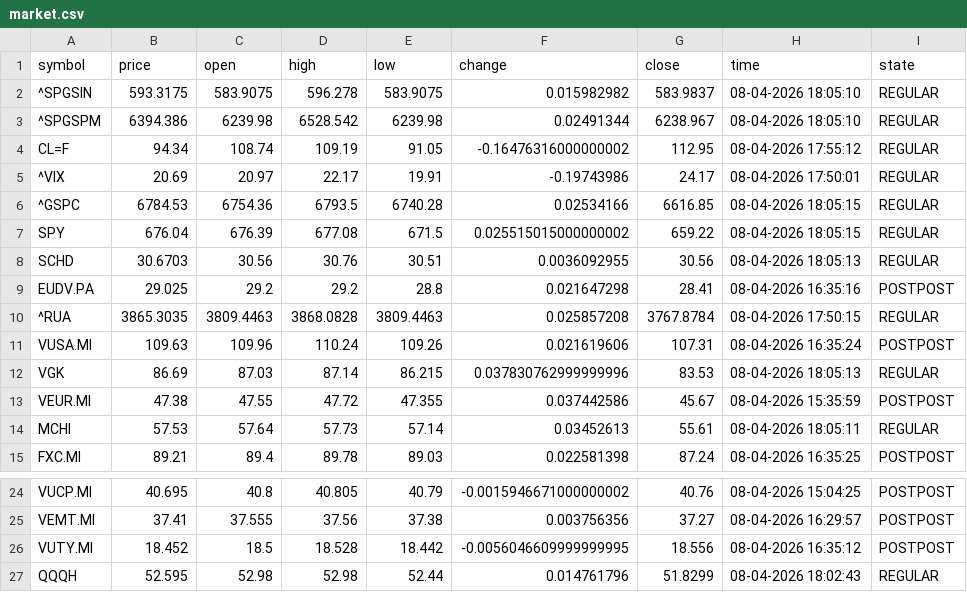
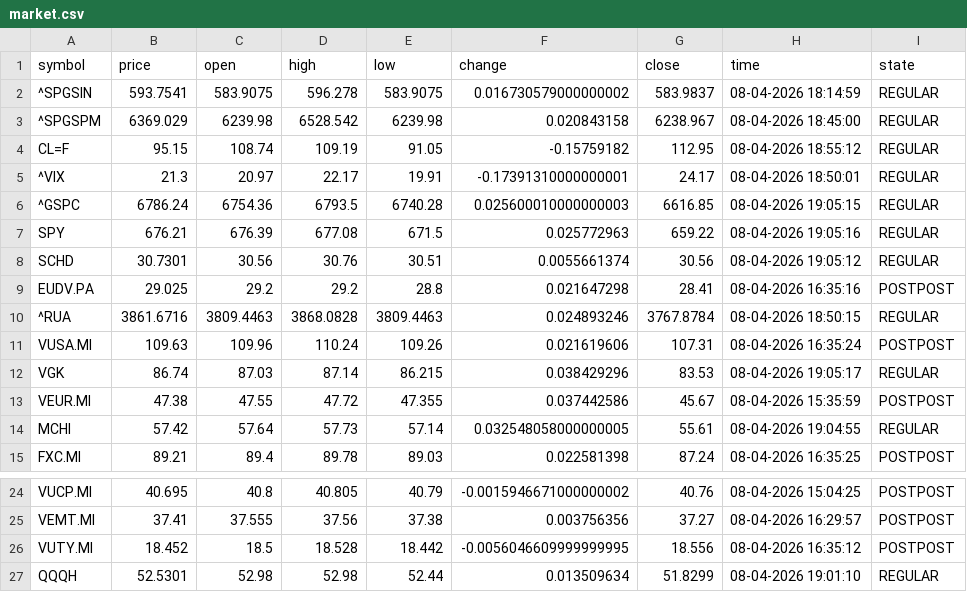
Before and after one commit to diogo-va/csv_test, a CSV file: market.csv, drawn as a sheet; only a part is shown, gaps mark what is left out; the diff covers the shown part only.

Commit message:
Auto update CSV data

```diff
--- a/market.csv
+++ b/market.csv
@@ -1,15 +1,15 @@
 symbol	price	open	high	low	change	close	time	state
-^SPGSIN	593.3175	583.9075	596.278	583.9075	0.015982982	583.9837	08-04-2026 18:05:10	REGULAR
-^SPGSPM	6394.386	6239.98	6528.542	6239.98	0.02491344	6238.967	08-04-2026 18:05:10	REGULAR
-CL=F	94.34	108.74	109.19	91.05	-0.16476316000000002	112.95	08-04-2026 17:55:12	REGULAR
-^VIX	20.69	20.97	22.17	19.91	-0.19743986	24.17	08-04-2026 17:50:01	REGULAR
-^GSPC	6784.53	6754.36	6793.5	6740.28	0.02534166	6616.85	08-04-2026 18:05:15	REGULAR
-SPY	676.04	676.39	677.08	671.5	0.025515015000000002	659.22	08-04-2026 18:05:15	REGULAR
-SCHD	30.6703	30.56	30.76	30.51	0.0036092955	30.56	08-04-2026 18:05:13	REGULAR
+^SPGSIN	593.7541	583.9075	596.278	583.9075	0.016730579000000002	583.9837	08-04-2026 18:14:59	REGULAR
+^SPGSPM	6369.029	6239.98	6528.542	6239.98	0.020843158	6238.967	08-04-2026 18:45:00	REGULAR
+CL=F	95.15	108.74	109.19	91.05	-0.15759182	112.95	08-04-2026 18:55:12	REGULAR
+^VIX	21.3	20.97	22.17	19.91	-0.17391310000000001	24.17	08-04-2026 18:50:01	REGULAR
+^GSPC	6786.24	6754.36	6793.5	6740.28	0.025600010000000003	6616.85	08-04-2026 19:05:15	REGULAR
+SPY	676.21	676.39	677.08	671.5	0.025772963	659.22	08-04-2026 19:05:16	REGULAR
+SCHD	30.7301	30.56	30.76	30.51	0.0055661374	30.56	08-04-2026 19:05:12	REGULAR
 EUDV.PA	29.025	29.2	29.2	28.8	0.021647298	28.41	08-04-2026 16:35:16	POSTPOST
-^RUA	3865.3035	3809.4463	3868.0828	3809.4463	0.025857208	3767.8784	08-04-2026 17:50:15	REGULAR
+^RUA	3861.6716	3809.4463	3868.0828	3809.4463	0.024893246	3767.8784	08-04-2026 18:50:15	REGULAR
 VUSA.MI	109.63	109.96	110.24	109.26	0.021619606	107.31	08-04-2026 16:35:24	POSTPOST
-VGK	86.69	87.03	87.14	86.215	0.037830762999999996	83.53	08-04-2026 18:05:13	REGULAR
+VGK	86.74	87.03	87.14	86.215	0.038429296	83.53	08-04-2026 19:05:17	REGULAR
 VEUR.MI	47.38	47.55	47.72	47.355	0.037442586	45.67	08-04-2026 15:35:59	POSTPOST
-MCHI	57.53	57.64	57.73	57.14	0.03452613	55.61	08-04-2026 18:05:11	REGULAR
+MCHI	57.42	57.64	57.73	57.14	0.032548058000000005	55.61	08-04-2026 19:04:55	REGULAR
 FXC.MI	89.21	89.4	89.78	89.03	0.022581398	87.24	08-04-2026 16:35:25	POSTPOST
@@ -26,2 +26,2 @@ VEMT.MI	37.41	37.555	37.56	37.38	0.003756356	37.27	08-04-2026 16:29:57	POSTPOST
 VUTY.MI	18.452	18.5	18.528	18.442	-0.0056046609999999995	18.556	08-04-2026 16:35:12	POSTPOST
-QQQH	52.595	52.98	52.98	52.44	0.014761796	51.8299	08-04-2026 18:02:43	REGULAR
+QQQH	52.5301	52.98	52.98	52.44	0.013509634	51.8299	08-04-2026 19:01:10	REGULAR
```
Also changed, not shown: 10 edited cells elsewhere in this file, fx.csv, gold.csv.
